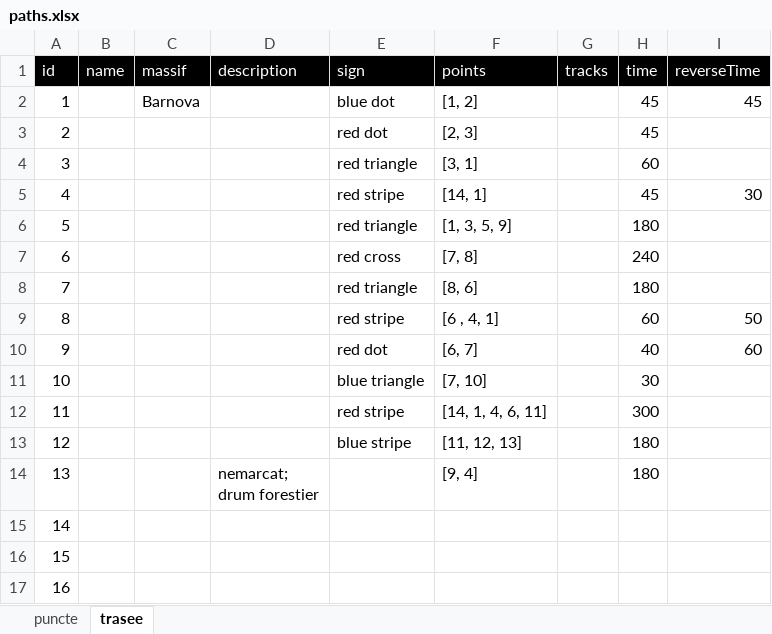
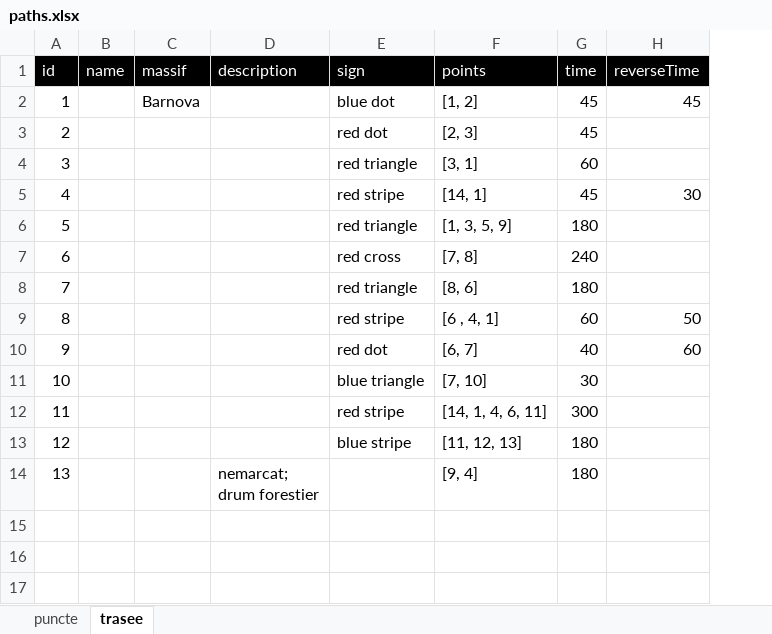
Before and after one commit to breugen/scouter, an Excel workbook: database/paths.xlsx, sheet trasee, drawn as a sheet; values as stored, in another font and other column widths than the file's, no borders; charts and pictures not drawn; the diff names each change by its address in the sheet, - before the commit and + after, or states it on an @@ line.

```diff
--- a/database/paths.xlsx (sheet trasee)
+++ b/database/paths.xlsx (sheet trasee)
-column G (tracks), empty
-row 15: 14
-row 16: 15
-row 17: 16
```
Also changed, not shown: sheet puncte, 1 other file.
